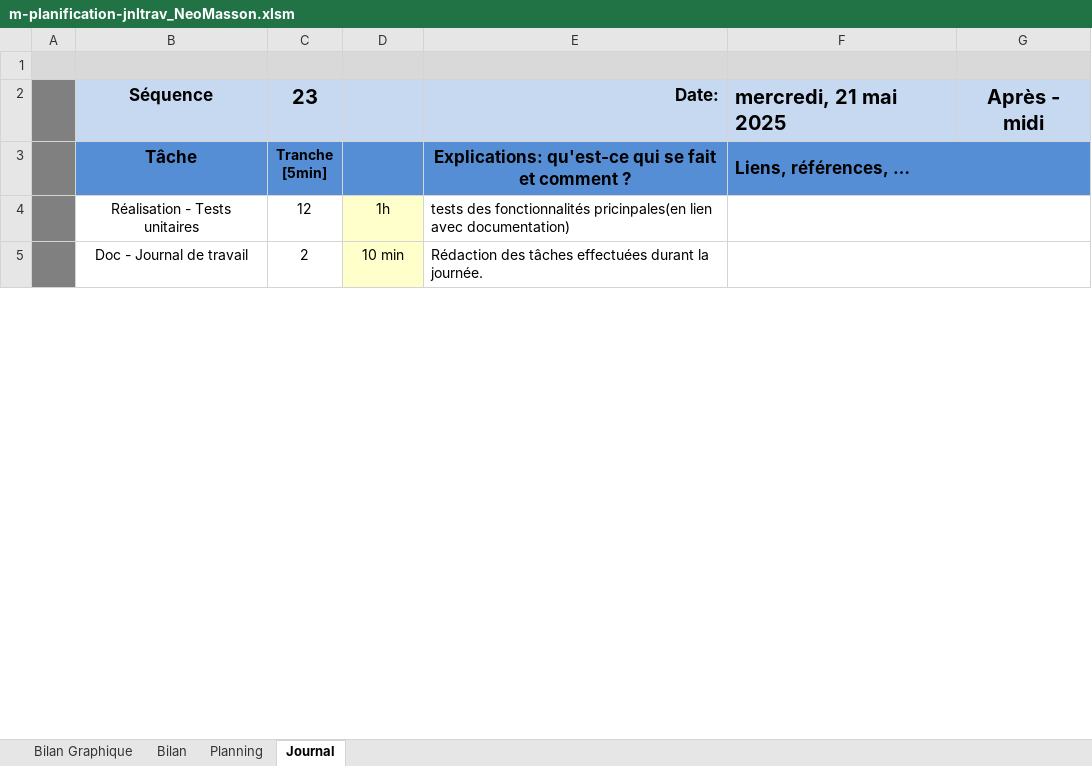
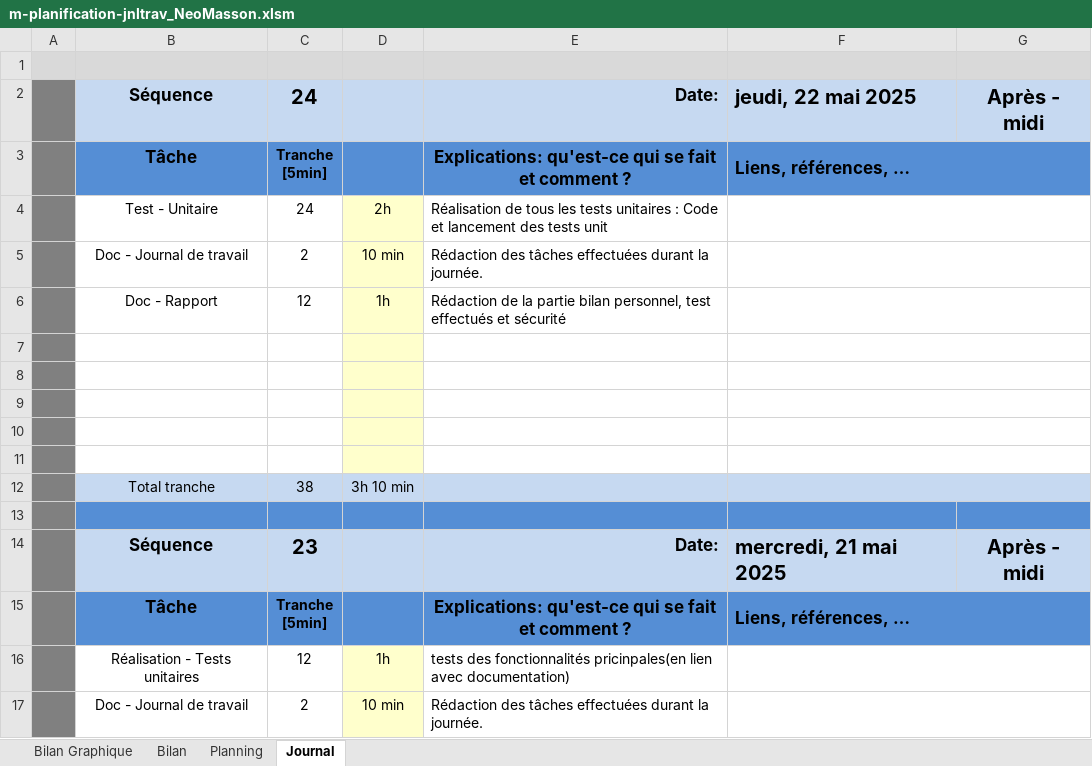
Before and after one commit to NeoMasson/NeoMasson_TPI, an Excel workbook: Documentation/m-planification-jnltrav_NeoMasson.xlsm, sheet Journal, drawn as a sheet; only a part is shown; values as stored, in another font and other column widths than the file's, no borders; charts and pictures and conditional formats not drawn; 1 other sheet too large or unreadable and not compared; ↵ is a line break in a cell; the diff names each change by its address in the sheet, - before the commit and + after, or states it on an @@ line.

Commit message:
ajout de tests unitaires + doc

```diff
--- a/Documentation/m-planification-jnltrav_NeoMasson.xlsm (sheet Journal)
+++ b/Documentation/m-planification-jnltrav_NeoMasson.xlsm (sheet Journal)
+row 2:  | Séquence | 24 |  | Date: | jeudi, 22 mai 2025 | Après - midi
+row 3:  | Tâche | Tranche ↵ [5min] |  | Explications: qu'est-ce qui se fait et comment ? | Liens, références, …
+row 4:  | Test - Unitaire | 24 | 2h | Réalisation de tous les tests unitaires : Code et lancement des tests unit
+row 5:  | Doc - Journal de travail | 2 | 10 min | Rédaction des tâches effectuées durant la journée.
+row 6:  | Doc - Rapport | 12 | 1h | Rédaction de la partie bilan personnel, test effectués et sécurité
+row 7: (empty)
+row 8: (empty)
+row 9: (empty)
+row 10: (empty)
+row 11: (empty)
+row 12:  | Total tranche | 38 | 3h 10 min
+row 13: (empty)
```
Also changed, not shown: charts or pictures, 7 other files.
